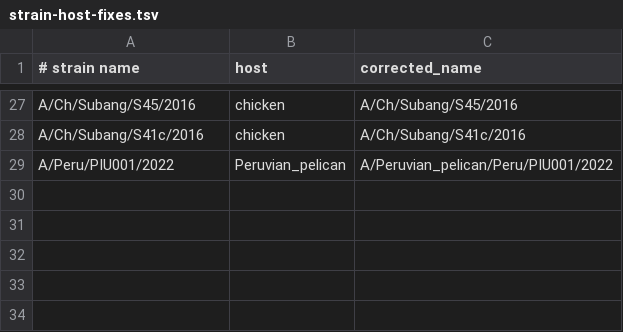
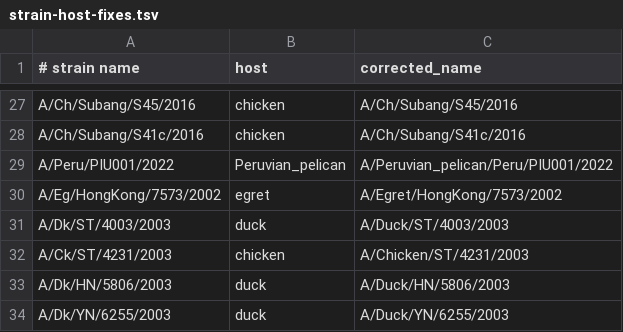
Before and after one commit to lmoncla/h5n1-host-classification, a TSV file: subsampled-classified-builds/config/strain-host-fixes.tsv, drawn as a sheet; only a part is shown, gaps mark what is left out; the diff names each change by its address in the sheet, - before the commit and + after, or states it on an @@ line.

Commit message:
overhauling strain specific annotations. Previously, I had organized this such that I would read in annotations for each pubmed id and then only annotate strains that differed from the overall annotation for the pubmed id. This makes the annotation process depend too much on order, and it felt confusing in retrospect. So instead, for any papers that describe both domestic and wild sequences, I just manually added the annotations for all strains ot strain-specific-annotations.tsv.

```diff
--- a/subsampled-classified-builds/config/strain-host-fixes.tsv
+++ b/subsampled-classified-builds/config/strain-host-fixes.tsv
+row 30: A/Eg/HongKong/7573/2002 | egret | A/Egret/HongKong/7573/2002
+row 31: A/Dk/ST/4003/2003 | duck | A/Duck/ST/4003/2003
+row 32: A/Ck/ST/4231/2003 | chicken | A/Chicken/ST/4231/2003
+row 33: A/Dk/HN/5806/2003 | duck | A/Duck/HN/5806/2003
+row 34: A/Dk/YN/6255/2003 | duck | A/Duck/YN/6255/2003
```
Also changed, not shown: 4 other files.
